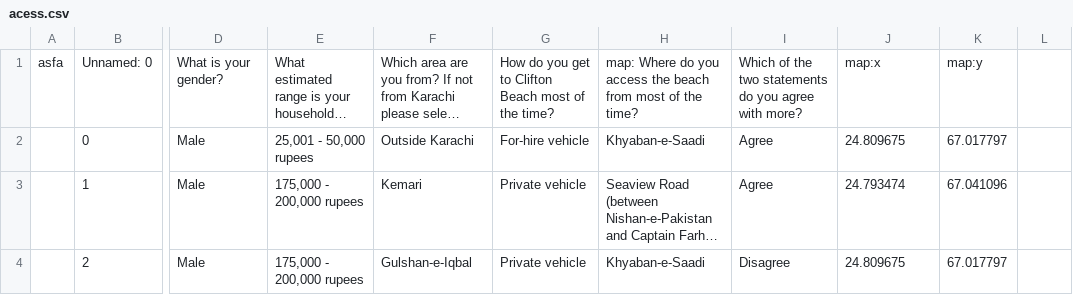
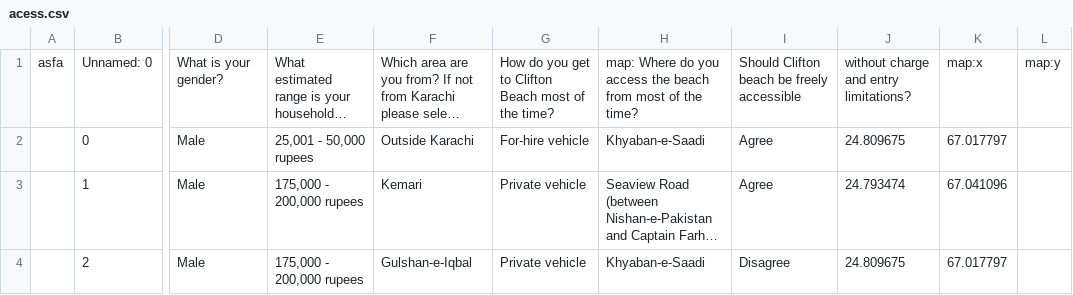
Before and after one commit to fasiurrehman/KarachiPublic, a CSV file: acess.csv, drawn as a sheet; only a part is shown, gaps mark what is left out; long unchanged cells end in …; the diff names each change by its address in the sheet, - before the commit and + after, or states it on an @@ line.

Commit message:
Update acess.csv

```diff
--- a/acess.csv
+++ b/acess.csv
-I1: Which of the two statements do you agree with more?
+I1: Should Clifton beach be freely accessible
-J1: map:x
+J1: without charge and entry limitations?
-K1: map:y
+K1: map:x
-L1: (empty)
+L1: map:y
```
